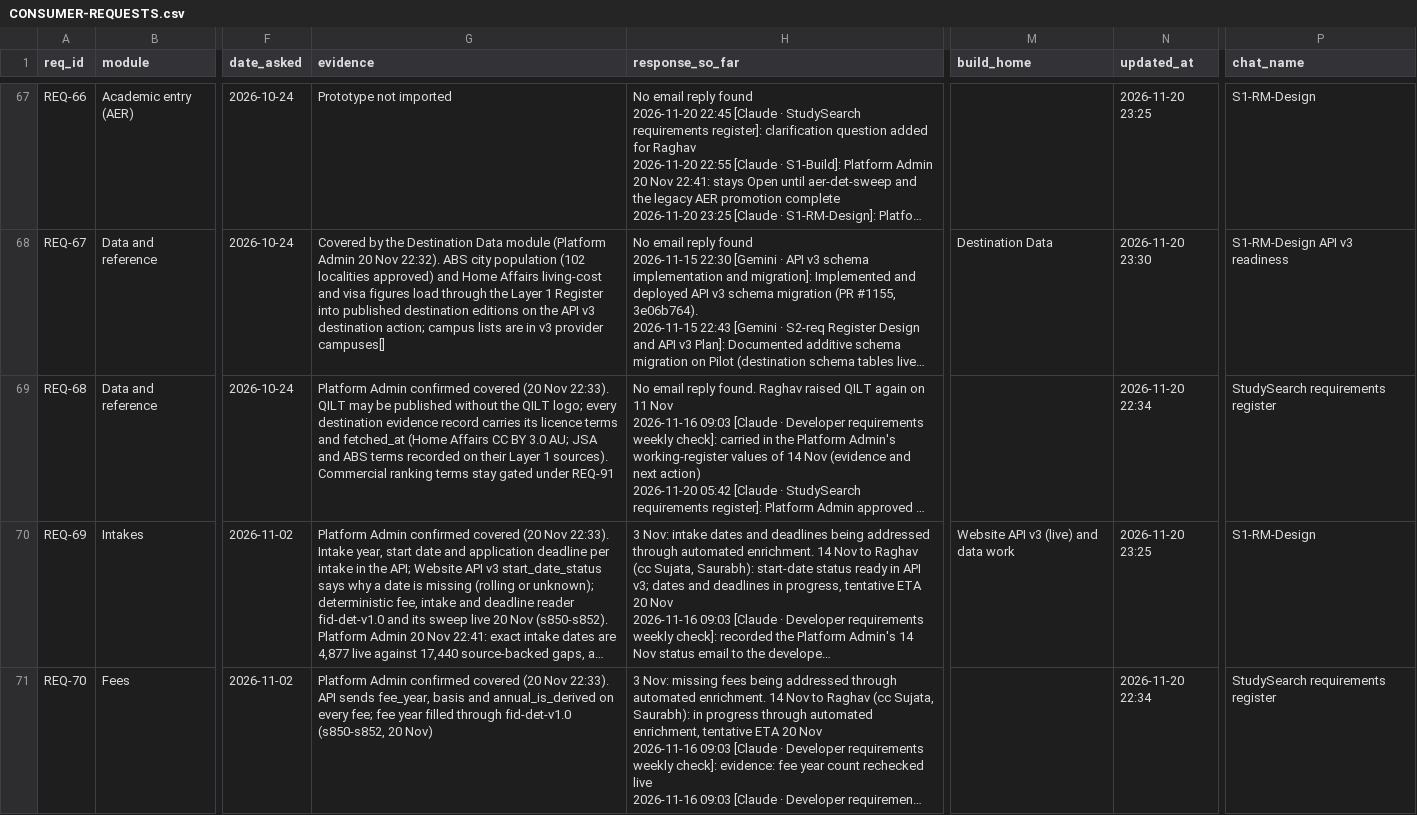
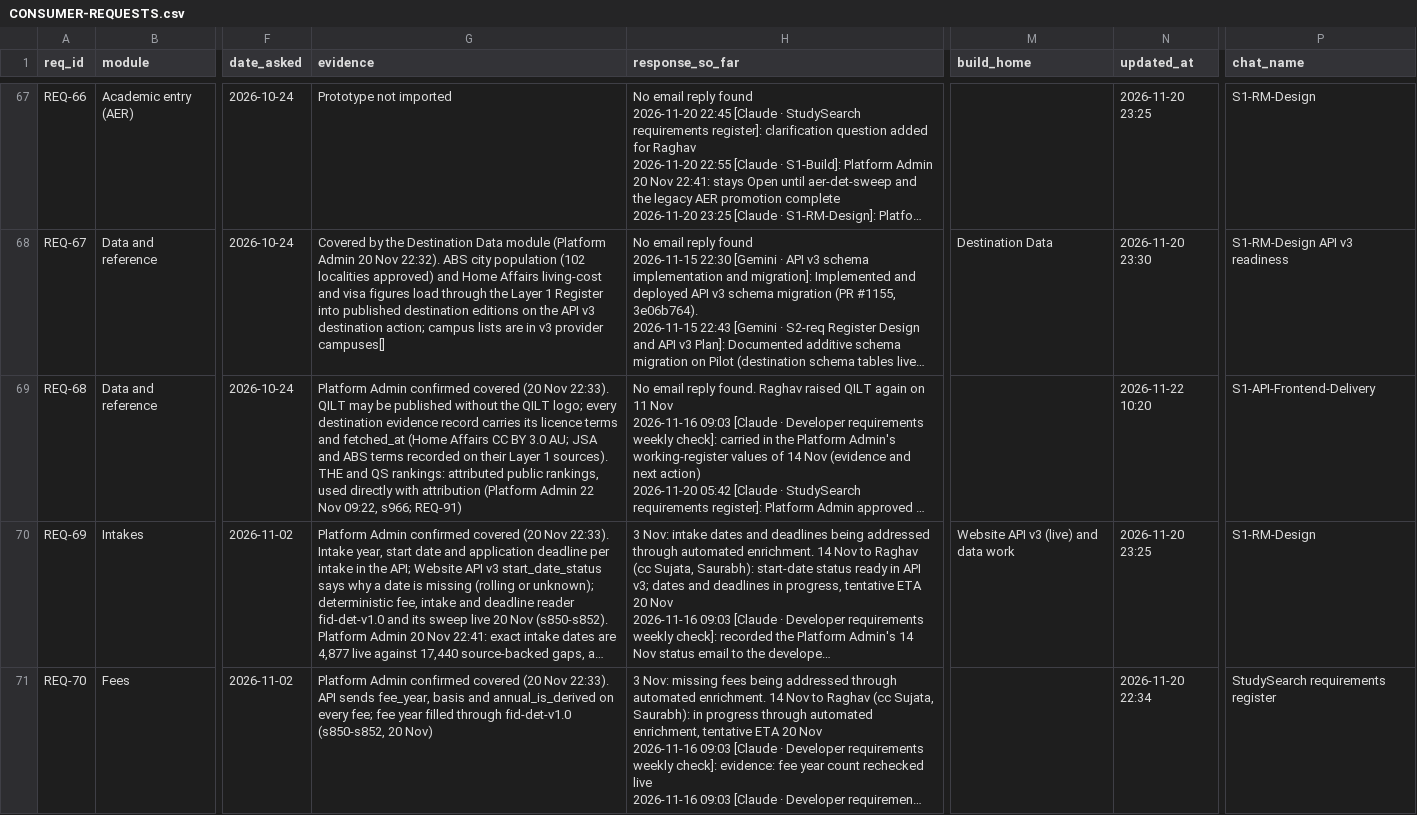
Before and after one commit to msinghbs-ai/coursefinder-admin, a CSV file: docs/integrations/CONSUMER-REQUESTS.csv, drawn as a sheet; only a part is shown, gaps mark what is left out; long unchanged cells end in …; the diff covers the shown part only; the diff names each change by its address in the sheet, - before the commit and + after, or states it on an @@ line.

```diff
--- a/docs/integrations/CONSUMER-REQUESTS.csv
+++ b/docs/integrations/CONSUMER-REQUESTS.csv
-G69 (evidence): …1 sources). Commercial ranking terms stay gated under REQ-91
+G69 (evidence): …1 sources). THE and QS rankings: attributed public rankings, used directly with attribution (Platform Admin 22 Nov 09:22, s966; REQ-91)
-N69 (updated_at): 2026-11-20 22:34
+N69 (updated_at): 2026-11-22 10:20
-P69 (chat_name): StudySearch requirements register
+P69 (chat_name): S1-API-Frontend-Delivery
```
Also changed, not shown: 8 edited cells elsewhere in this file, docs/Roadmap/2026-01/ROADMAP-ENGAGEMENTS.csv, docs/Roadmap/2026-01/ROADMAP-MILESTONES.csv, 14 other files.
